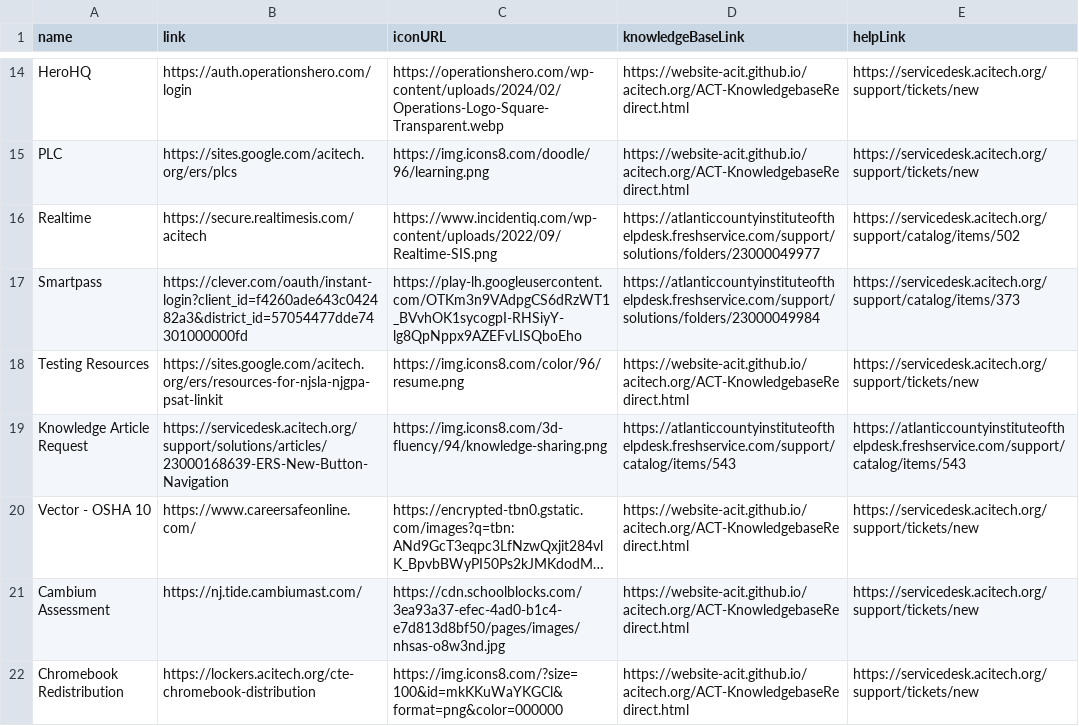
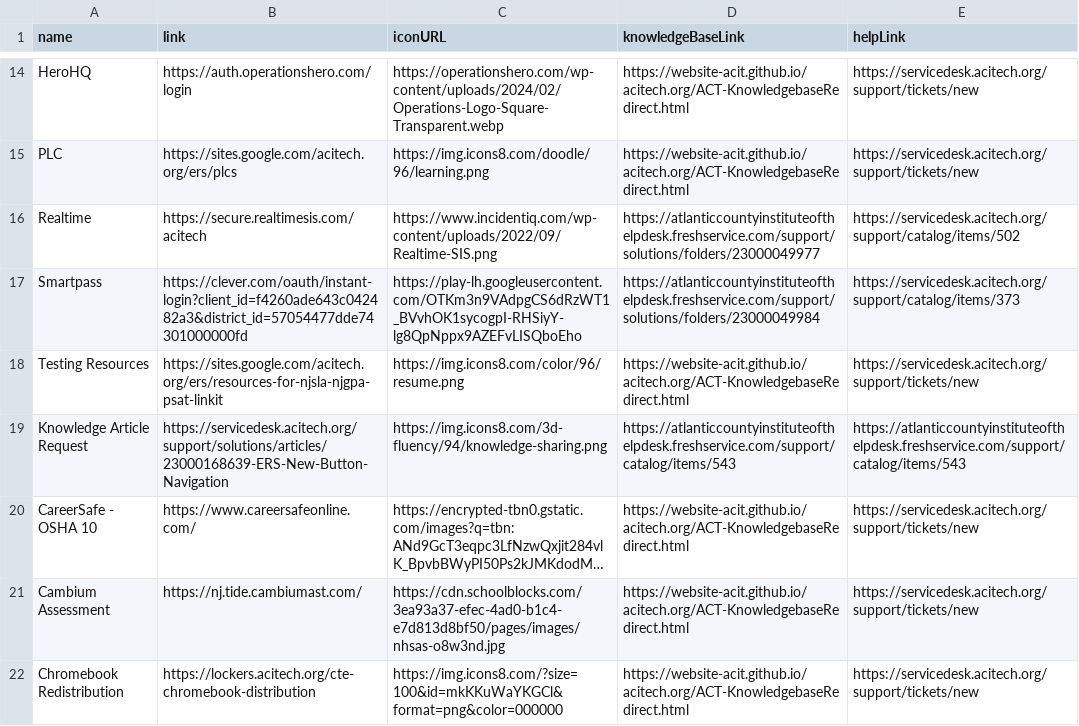
Before and after one commit to website-acit/acitech.org, a CSV file: ACT-QuickLinks.csv, drawn as a sheet; only a part is shown, gaps mark what is left out; long unchanged cells end in …; the diff names each change by its address in the sheet, - before the commit and + after, or states it on an @@ line.

Commit message:
update vector name to careersafe

```diff
--- a/ACT-QuickLinks.csv
+++ b/ACT-QuickLinks.csv
-A20 (name): Vector - OSHA 10
+A20 (name): CareerSafe - OSHA 10
```
Also changed, not shown: 1 other file.
